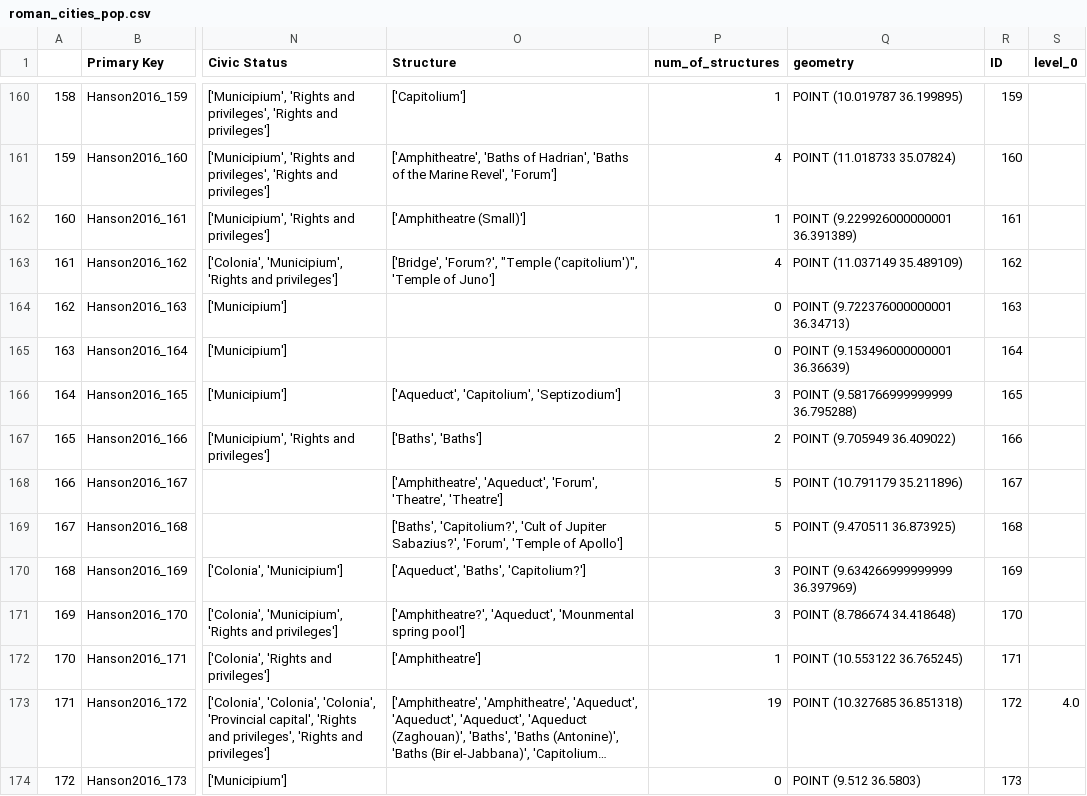
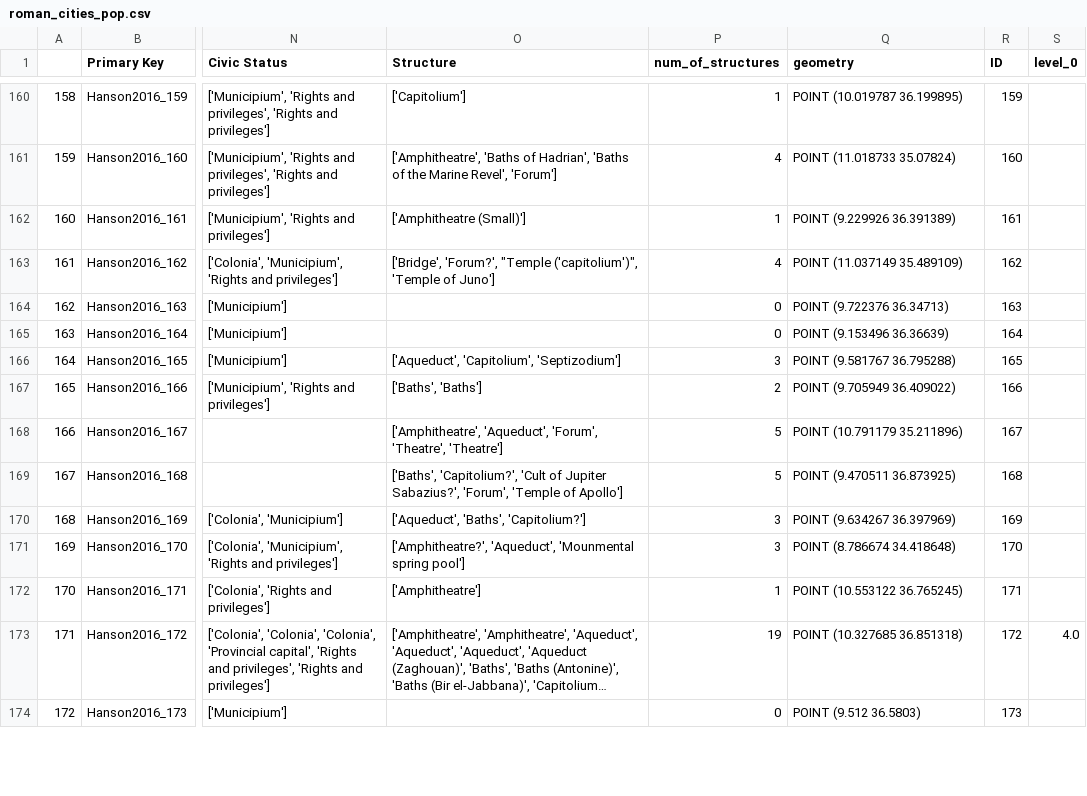
Before and after one commit to past-networks/roman_ECI, a CSV file: data/roman_cities_pop.csv, drawn as a sheet; only a part is shown, gaps mark what is left out; long unchanged cells end in …; the diff covers the shown part only; the diff names each change by its address in the sheet, - before the commit and + after, or states it on an @@ line.

```diff
--- a/data/roman_cities_pop.csv
+++ b/data/roman_cities_pop.csv
-Q162 (geometry): POINT (9.229926000000001 36.391389)
+Q162 (geometry): POINT (9.229926 36.391389)
-Q164 (geometry): POINT (9.722376000000001 36.34713)
+Q164 (geometry): POINT (9.722376 36.34713)
-Q165 (geometry): POINT (9.153496000000001 36.36639)
+Q165 (geometry): POINT (9.153496 36.36639)
-Q166 (geometry): POINT (9.581766999999999 36.795288)
+Q166 (geometry): POINT (9.581767 36.795288)
-Q170 (geometry): POINT (9.634266999999999 36.397969)
+Q170 (geometry): POINT (9.634267 36.397969)
```
Also changed, not shown: 43 edited cells elsewhere in this file, 9 other files.
